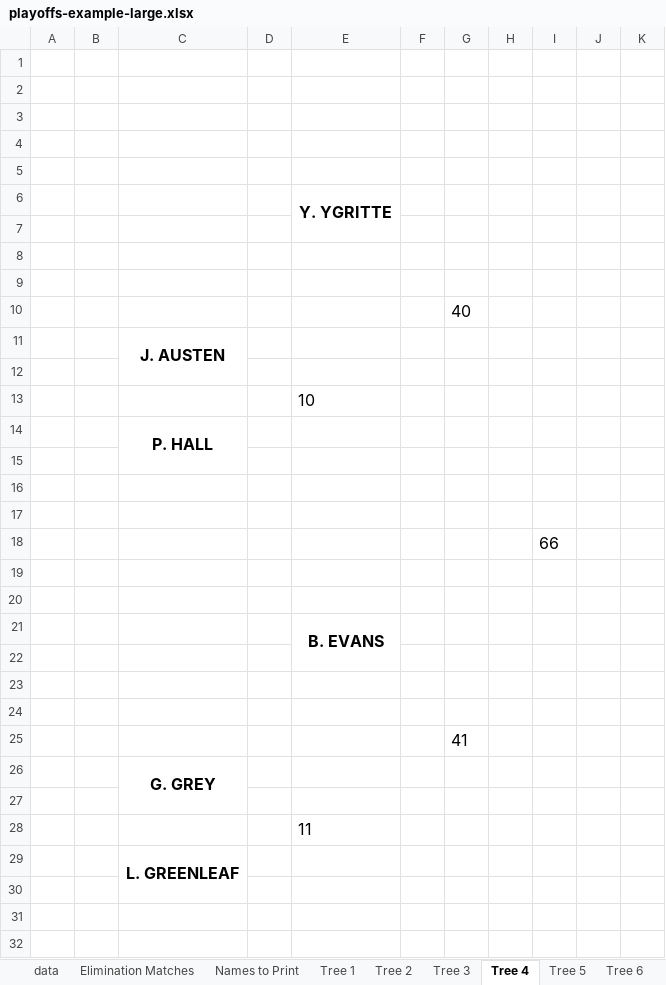
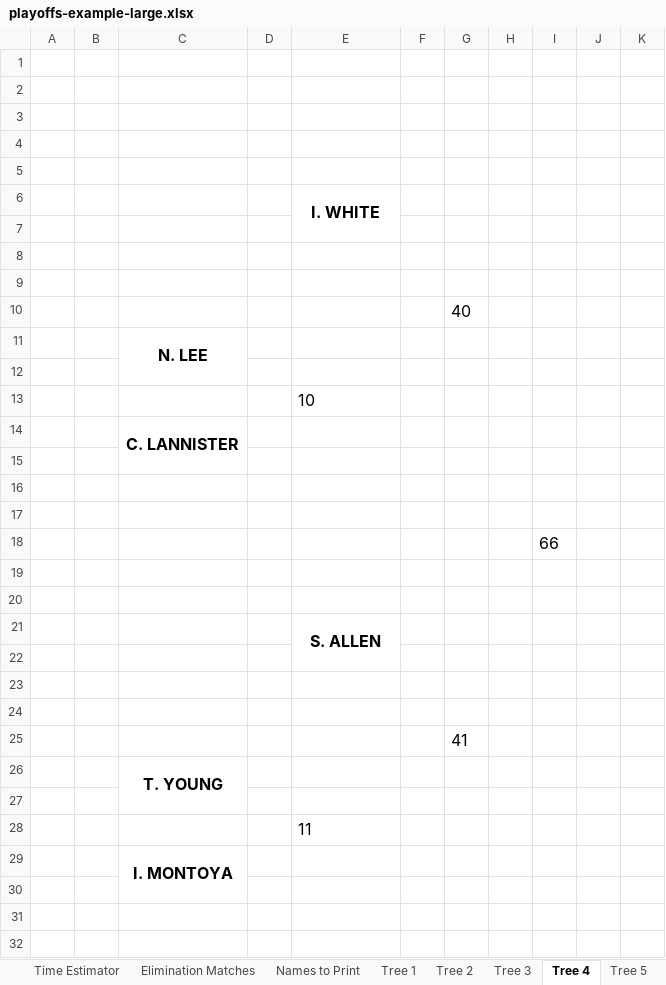
Before and after one commit to gitrgoliveira/bracket-creator, an Excel workbook: playoffs-example-large.xlsx, sheet Tree 4, drawn as a sheet; only a part is shown; values as stored, in another font and other column widths than the file's, no borders; the diff covers the shown part only; the diff names each change by its address in the sheet, - before the commit and + after, or states it on an @@ line.

```diff
--- a/playoffs-example-large.xlsx (sheet Tree 4)
+++ b/playoffs-example-large.xlsx (sheet Tree 4)
+sheet tab: Time Estimator
-E6: Y. YGRITTE
+E6: I. WHITE
-C11: J. AUSTEN
+C11: N. LEE
-C14: P. HALL
+C14: C. LANNISTER
-E21: B. EVANS
+E21: S. ALLEN
-C26: G. GREY
+C26: T. YOUNG
-C29: L. GREENLEAF
+C29: I. MONTOYA
```
Also changed, not shown: 6 edited cells elsewhere in this sheet, sheet data, sheet Tree 5, sheet Tree 6, sheet Tree 8, sheet Tree 1, sheet Tree 3, 2 more sheets, playoffs-example-medium.xlsx, pools-example-large.xlsx, 7 other files.
